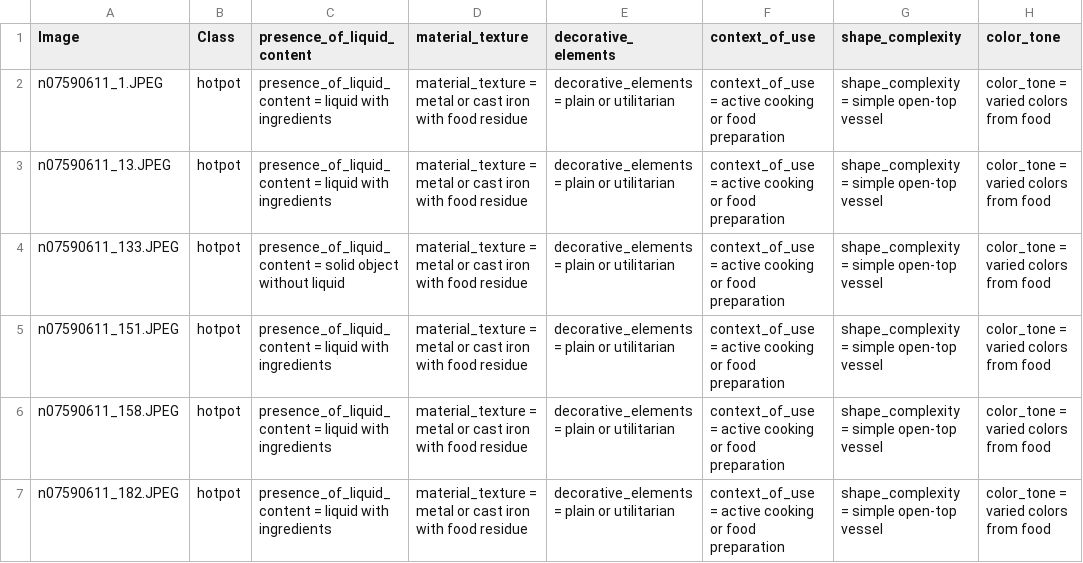
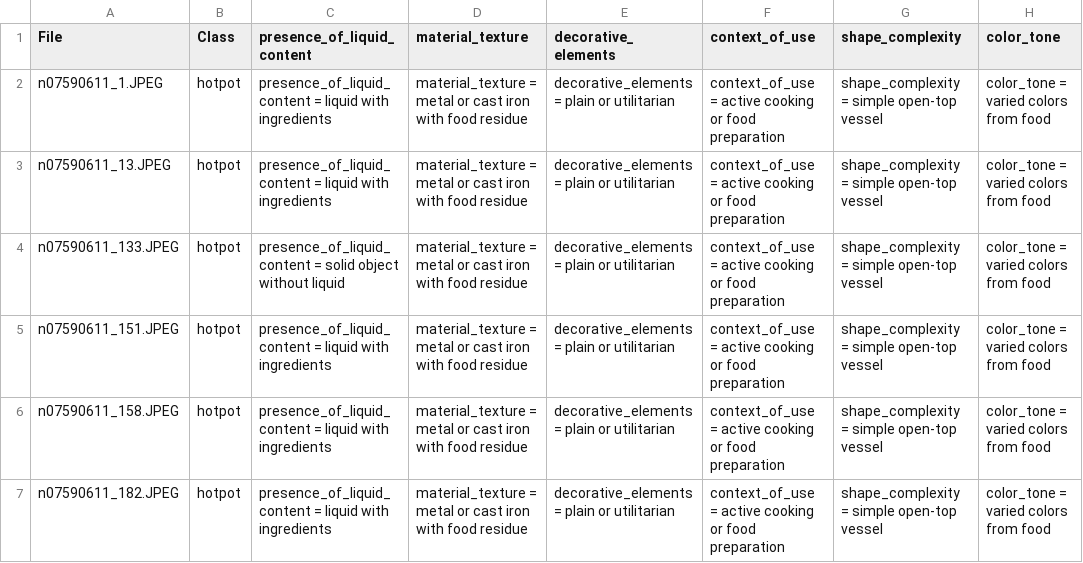
Before and after one commit to JuliaYershova/llm-feature-gen, a CSV file: outputs/hotpot_feature_values.csv, drawn as a sheet; only a part is shown; the diff names each change by its address in the sheet, - before the commit and + after, or states it on an @@ line.

```diff
--- a/outputs/hotpot_feature_values.csv
+++ b/outputs/hotpot_feature_values.csv
-A1: Image
+A1: File
```
Also changed, not shown: discover_tabular/test.csv, outputs/Advisory_texts_feature_values.csv, 37 other files.
